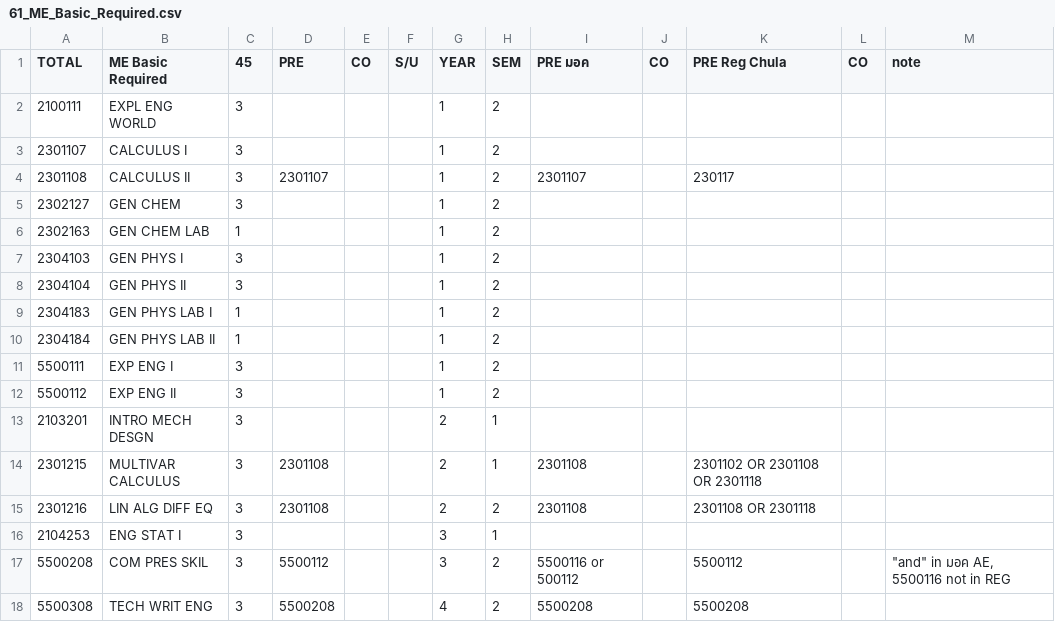
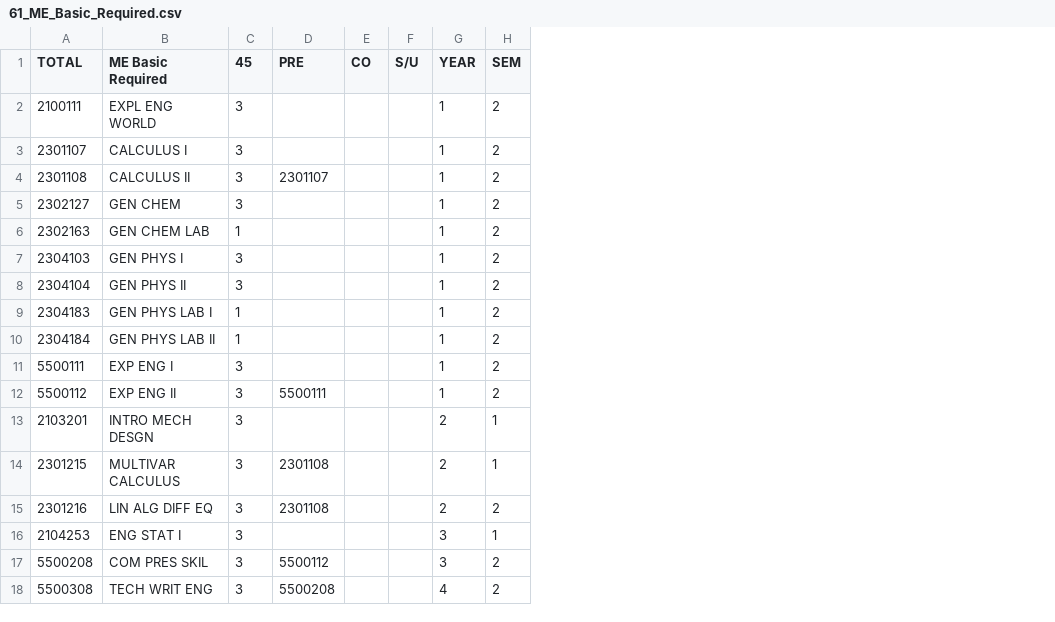
Before and after one commit to sunhapos/Graduation-Check, a CSV file: 61_ME_Basic_Required.csv, drawn as a sheet; the diff names each change by its address in the sheet, - before the commit and + after, or states it on an @@ line.

```diff
--- a/61_ME_Basic_Required.csv
+++ b/61_ME_Basic_Required.csv
-column I (PRE มอค), rows 4-18: 2301107 |  |  |  |  |  |  |  |  |  | 2301108 | 2301108 |  | 5500116 or 500112 | 5500208
-column J (CO), empty
-column K (PRE Reg Chula), rows 4-18: 230117 |  |  |  |  |  |  |  |  |  | 2301102 OR 2301108 OR 2301118 | 2301108 OR 2301118 |  | 5500112 | 5500208
-column L (CO), empty
-column M (note), row 17: "and" in มอค AE, 5500116 not in REG
-D12 (PRE): (empty)
+D12 (PRE): 5500111
```
Also changed, not shown: 61_AE_Specific_Required.csv, 61_ME_Approve_Electives.csv, 6 other files.
